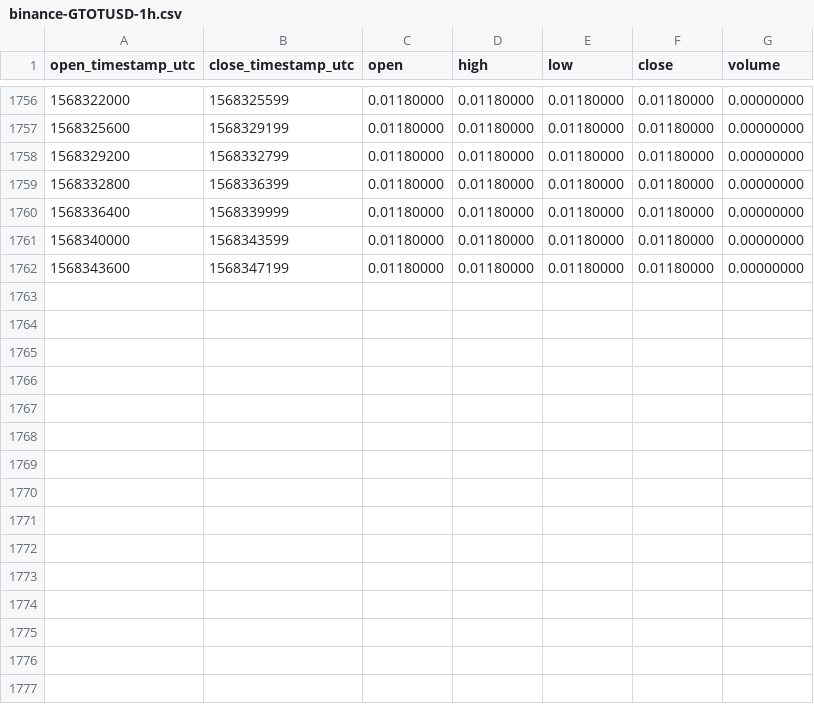
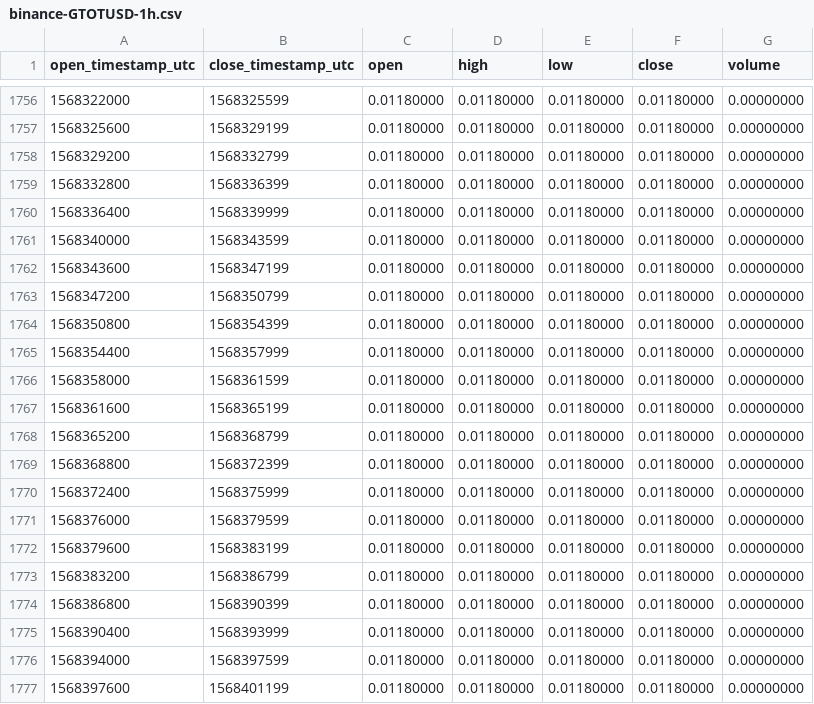
Before and after one commit to cryptobigbro/binance-GTOTUSD, a CSV file: binance-GTOTUSD-1h.csv, drawn as a sheet; only a part is shown, gaps mark what is left out.

Commit message:
Update OHLCV data.

```diff
--- a/binance-GTOTUSD-1h.csv
+++ b/binance-GTOTUSD-1h.csv
@@ -1762 +1762,16 @@ open_timestamp_utc,close_timestamp_utc,open,high,low,close,volume
 1568343600,1568347199,0.01180000,0.01180000,0.01180000,0.01180000,0.00000000
+1568347200,1568350799,0.01180000,0.01180000,0.01180000,0.01180000,0.00000000
+1568350800,1568354399,0.01180000,0.01180000,0.01180000,0.01180000,0.00000000
+1568354400,1568357999,0.01180000,0.01180000,0.01180000,0.01180000,0.00000000
+1568358000,1568361599,0.01180000,0.01180000,0.01180000,0.01180000,0.00000000
+1568361600,1568365199,0.01180000,0.01180000,0.01180000,0.01180000,0.00000000
+1568365200,1568368799,0.01180000,0.01180000,0.01180000,0.01180000,0.00000000
+1568368800,1568372399,0.01180000,0.01180000,0.01180000,0.01180000,0.00000000
+1568372400,1568375999,0.01180000,0.01180000,0.01180000,0.01180000,0.00000000
+1568376000,1568379599,0.01180000,0.01180000,0.01180000,0.01180000,0.00000000
+1568379600,1568383199,0.01180000,0.01180000,0.01180000,0.01180000,0.00000000
+1568383200,1568386799,0.01180000,0.01180000,0.01180000,0.01180000,0.00000000
+1568386800,1568390399,0.01180000,0.01180000,0.01180000,0.01180000,0.00000000
+1568390400,1568393999,0.01180000,0.01180000,0.01180000,0.01180000,0.00000000
+1568394000,1568397599,0.01180000,0.01180000,0.01180000,0.01180000,0.00000000
+1568397600,1568401199,0.01180000,0.01180000,0.01180000,0.01180000,0.00000000
```
